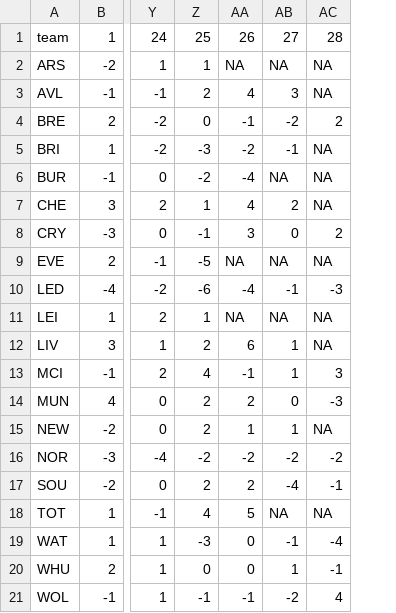
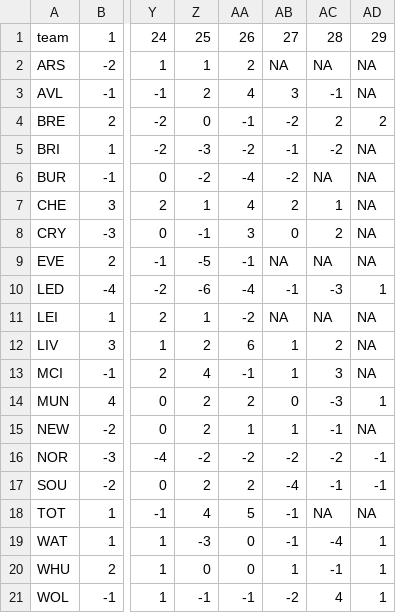
Before and after one commit to WriterTyper/milwaukee-weather, a CSV file: data/current_table.csv, drawn as a sheet; only a part is shown, gaps mark what is left out; the diff names each change by its address in the sheet, - before the commit and + after, or states it on an @@ line.

```diff
--- a/data/current_table.csv
+++ b/data/current_table.csv
+column AD, rows 1-21: 29 | NA | NA | 2 | NA | NA | NA | NA | NA | 1 | NA | NA | NA | 1 | NA | -1 | -1 | NA | 1 | 1 | 1
-AA2: NA
+AA2: 2
-AC3: NA
+AC3: -1
-AC5: NA
+AC5: -2
-AB6: NA
+AB6: -2
-AC7: NA
+AC7: 1
-AA9: NA
+AA9: -1
-AA11: NA
+AA11: -2
-AC12: NA
+AC12: 2
-AC15: NA
+AC15: -1
-AB18: NA
+AB18: -1
```
Also changed, not shown: data/epl_results.csv.
